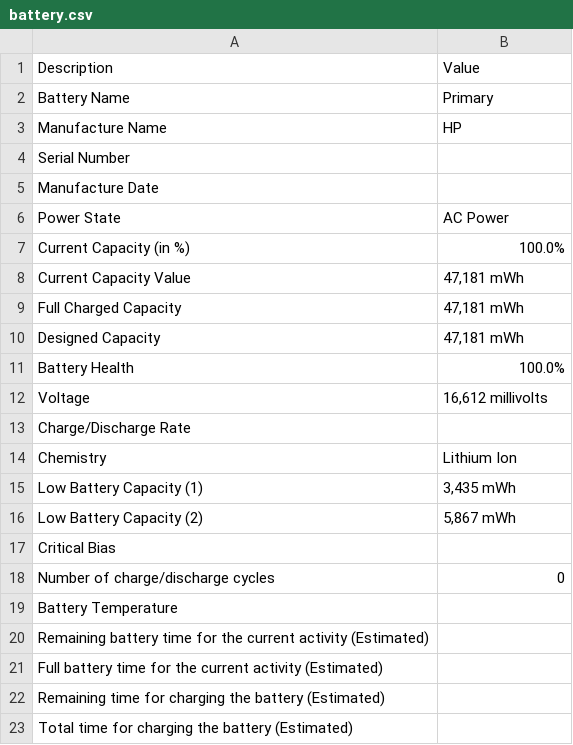
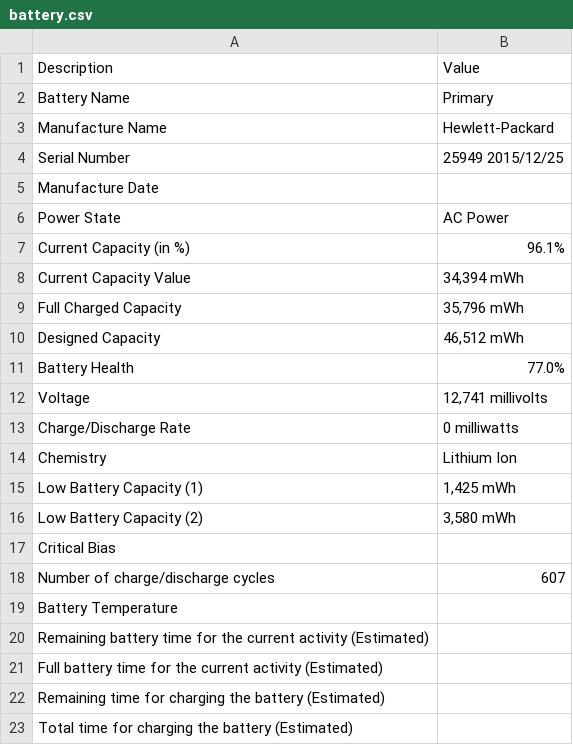
Before and after one commit to gabod22/PatiaTest, a CSV file: battery.csv, drawn as a sheet.

```diff
--- a/battery.csv
+++ b/battery.csv
@@ -2,18 +2,18 @@ Description,Value
 Battery Name,Primary
-Manufacture Name,HP
-Serial Number,
+Manufacture Name,Hewlett-Packard
+Serial Number,25949 2015/12/25
 Manufacture Date,
 Power State,AC Power
-Current Capacity (in %),100.0%
-Current Capacity Value,"47,181 mWh"
-Full Charged Capacity,"47,181 mWh"
-Designed Capacity,"47,181 mWh"
-Battery Health,100.0%
-Voltage,"16,612 millivolts "
-Charge/Discharge Rate ,
+Current Capacity (in %),96.1%
+Current Capacity Value,"34,394 mWh"
+Full Charged Capacity,"35,796 mWh"
+Designed Capacity,"46,512 mWh"
+Battery Health,77.0%
+Voltage,"12,741 millivolts "
+Charge/Discharge Rate ,0 milliwatts
 Chemistry ,Lithium Ion
-Low Battery Capacity (1),"3,435 mWh"
-Low Battery Capacity (2),"5,867 mWh"
+Low Battery Capacity (1),"1,425 mWh"
+Low Battery Capacity (2),"3,580 mWh"
 Critical Bias,
-Number of charge/discharge cycles,0
+Number of charge/discharge cycles,607
 Battery Temperature,
```
Also changed, not shown: 5 other files.
